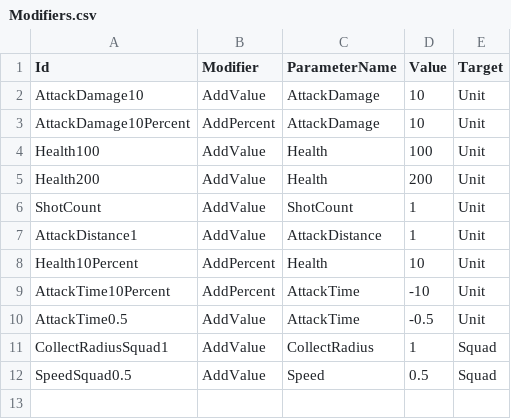
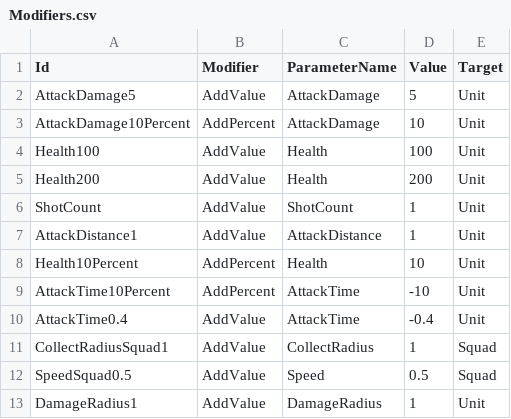
Before and after one commit to KonstantKuz/SuperpowerSquad, a CSV file: Assets/Resources/Configs/Modifiers.csv, drawn as a sheet.

```diff
--- a/Assets/Resources/Configs/Modifiers.csv
+++ b/Assets/Resources/Configs/Modifiers.csv
@@ -1,3 +1,3 @@
 Id,Modifier,ParameterName,Value,Target
-AttackDamage10,AddValue,AttackDamage,10,Unit
+AttackDamage5,AddValue,AttackDamage,5,Unit
 AttackDamage10Percent,AddPercent,AttackDamage,10,Unit
@@ -9,4 +9,5 @@ Health10Percent,AddPercent,Health,10,Unit
 AttackTime10Percent,AddPercent,AttackTime,-10,Unit
-AttackTime0.5,AddValue,AttackTime,-0.5,Unit
+AttackTime0.4,AddValue,AttackTime,-0.4,Unit
 CollectRadiusSquad1,AddValue,CollectRadius,1,Squad
 SpeedSquad0.5,AddValue,Speed,0.5,Squad
+DamageRadius1,AddValue,DamageRadius,1,Unit
```
Also changed, not shown: Assets/Resources/Configs/PlayerUnit.csv, Assets/Resources/Configs/Upgrades.csv, 4 other files.
